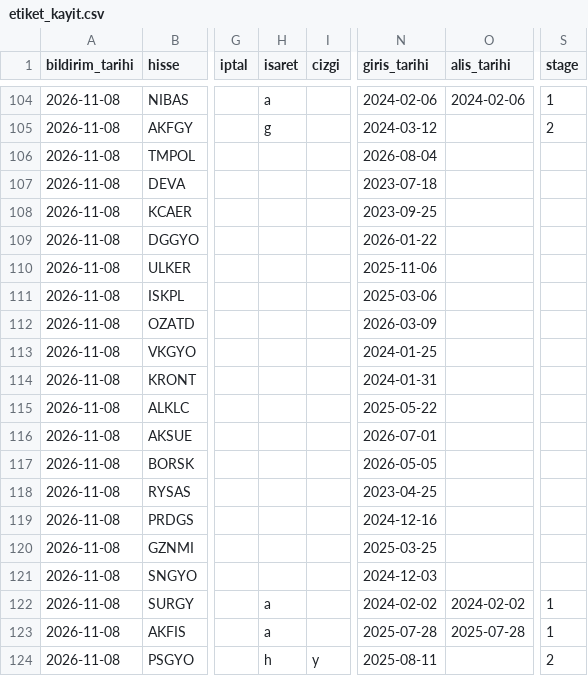
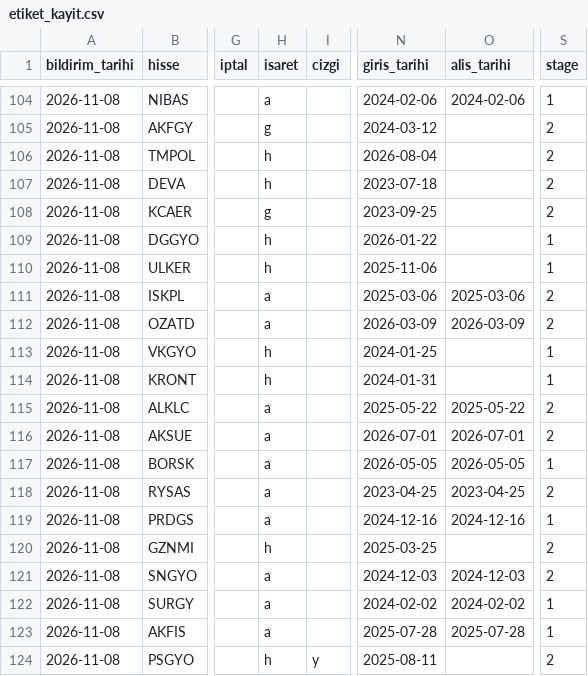
Before and after one commit to habibokay44-cyber/Daralma-bot, a CSV file: state/etiket_kayit.csv, drawn as a sheet; only a part is shown, gaps mark what is left out; the diff names each change by its address in the sheet, - before the commit and + after, or states it on an @@ line.

Commit message:
isaretler islendi

```diff
--- a/state/etiket_kayit.csv
+++ b/state/etiket_kayit.csv
-H106:H107 (isaret): (empty)
+H106:H107 (isaret): h
-S106:S108 (stage): (empty)
+S106:S108 (stage): 2
-H108 (isaret): (empty)
+H108 (isaret): g
-H109:H110 (isaret): (empty)
+H109:H110 (isaret): h
-S109:S110 (stage): (empty)
+S109:S110 (stage): 1
-H111:H112 (isaret): (empty)
+H111:H112 (isaret): a
-O111 (alis_tarihi): (empty)
+O111 (alis_tarihi): 2025-03-06
-S111:S112 (stage): (empty)
+S111:S112 (stage): 2
-O112 (alis_tarihi): (empty)
+O112 (alis_tarihi): 2026-03-09
-H113:H114 (isaret): (empty)
+H113:H114 (isaret): h
-S113:S114 (stage): (empty)
+S113:S114 (stage): 1
-H115:H119 (isaret): (empty)
+H115:H119 (isaret): a
-O115 (alis_tarihi): (empty)
+O115 (alis_tarihi): 2025-05-22
-S115:S116 (stage): (empty)
+S115:S116 (stage): 2
-O116 (alis_tarihi): (empty)
+O116 (alis_tarihi): 2026-07-01
-O117 (alis_tarihi): (empty)
+O117 (alis_tarihi): 2026-05-05
-S117 (stage): (empty)
+S117 (stage): 1
-O118 (alis_tarihi): (empty)
+O118 (alis_tarihi): 2023-04-25
-S118 (stage): (empty)
+S118 (stage): 2
-O119 (alis_tarihi): (empty)
+O119 (alis_tarihi): 2024-12-16
-S119 (stage): (empty)
+S119 (stage): 1
-H120 (isaret): (empty)
+H120 (isaret): h
-S120:S121 (stage): (empty)
+S120:S121 (stage): 2
-H121 (isaret): (empty)
+H121 (isaret): a
-O121 (alis_tarihi): (empty)
+O121 (alis_tarihi): 2024-12-03
```
Also changed, not shown: 1 other file.
